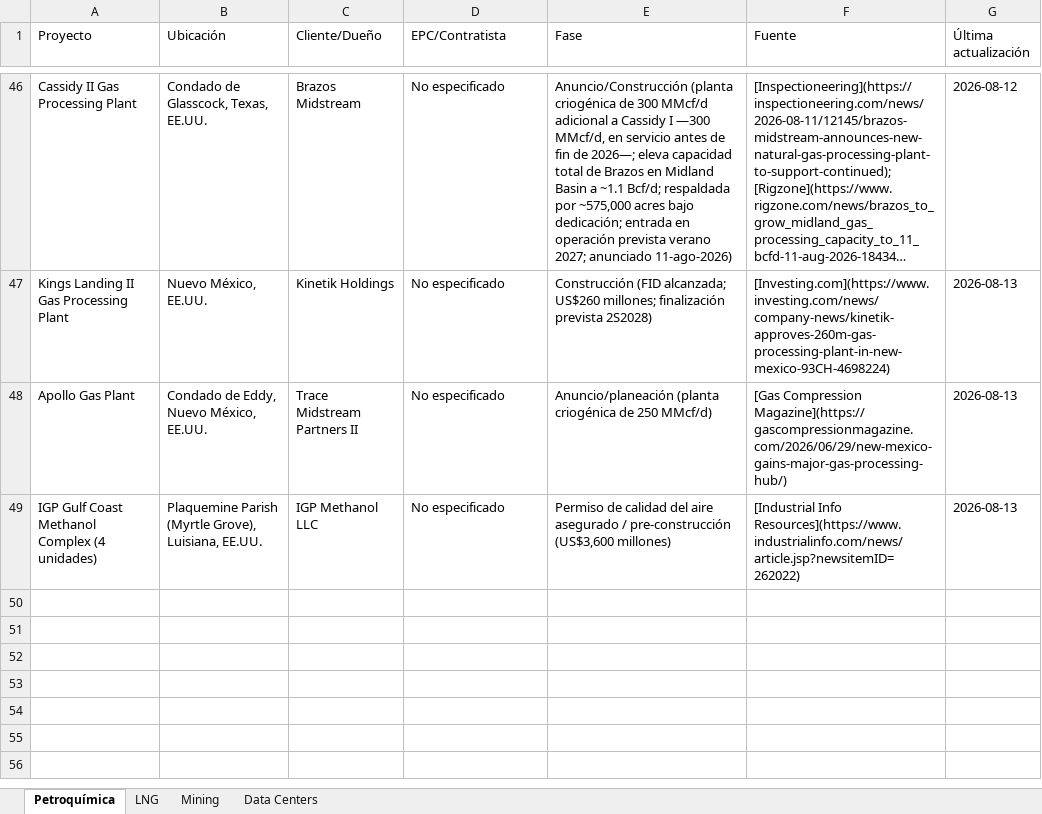
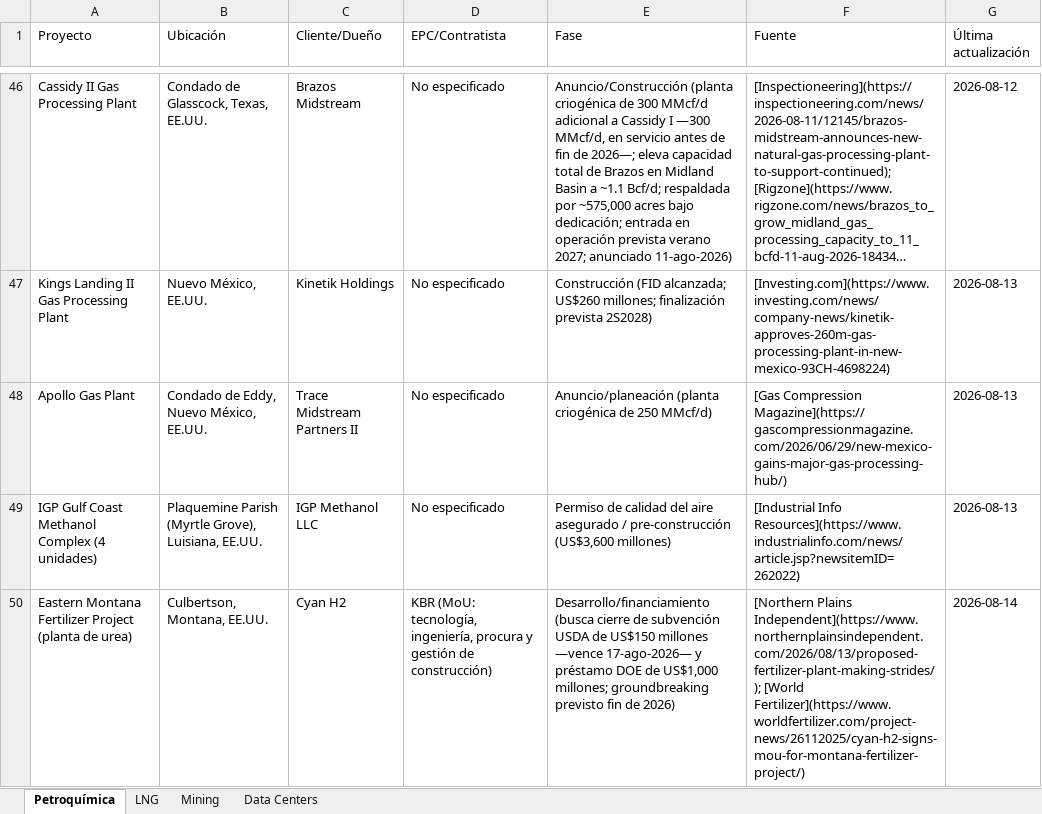
Before and after one commit to ebernalprieto/steelgo-proyectos-tracker, an Excel workbook: proyectos.xlsx, sheet Petroquímica, drawn as a sheet; only a part is shown, gaps mark what is left out; long unchanged cells end in …; values as stored, in another font and other column widths than the file's, no borders; the diff names each change by its address in the sheet, - before the commit and + after, or states it on an @@ line.

```diff
--- a/proyectos.xlsx (sheet Petroquímica)
+++ b/proyectos.xlsx (sheet Petroquímica)
+row 50: Eastern Montana Fertilizer Project (planta de urea) | Culbertson, Montana, EE.UU. | Cyan H2 | KBR (MoU: tecnología, ingeniería, procura y gestión de construcción) | Desarrollo/financiamiento (busca cierre de subvención USDA de US$150 millones —vence 17-ago-2026— y préstamo DOE de US$1,000 millones; groundbreaking previsto fin de 2026) | [Northern Plains Independent](https://www.northernplainsindependent.com/2026/08/13/proposed-fertilizer-plant-making-strides/); [World Fertilizer](https://www.worldfertilizer.com/project-news/26112025/cyan-h2-signs-mou-for-montana-fertilizer-project/) | 2026-08-14
```
Also changed, not shown: sheet Mining, sheet LNG, sheet Data Centers, 1 other file.
